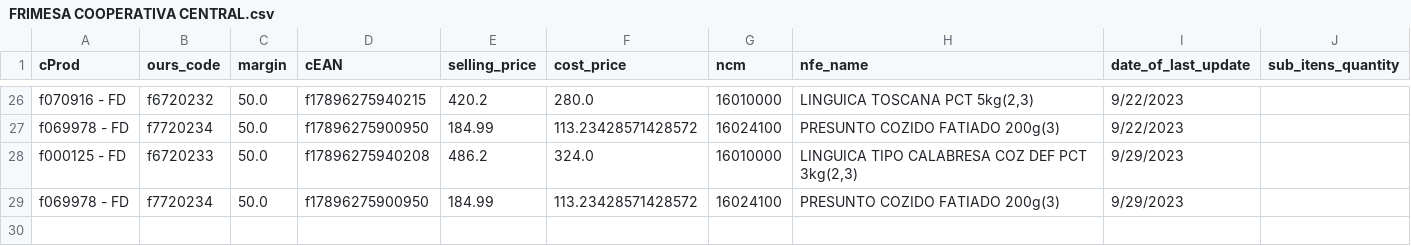
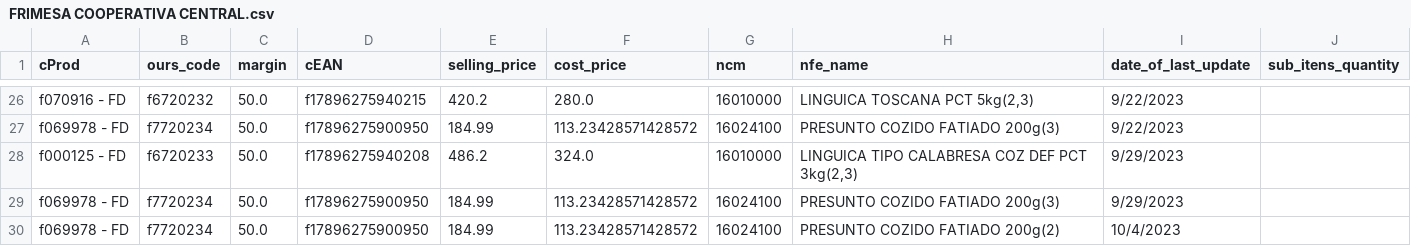
Before and after one commit to I3run01/bot-update-price-python, a CSV file: database/FRIMESA COOPERATIVA CENTRAL.csv, drawn as a sheet; only a part is shown, gaps mark what is left out.

Commit message:
new prods

```diff
--- a/database/FRIMESA COOPERATIVA CENTRAL.csv
+++ b/database/FRIMESA COOPERATIVA CENTRAL.csv
@@ -29 +29,2 @@ f000125 - FD,f6720233,50.0,f17896275940208,486.2,324.0,16010000,"LINGUICA TIPO C
 f069978 - FD,f7720234,50.0,f17896275900950,184.99,113.23428571428572,16024100,PRESUNTO COZIDO FATIADO 200g(3),9/29/2023,
+f069978 - FD,f7720234,50.0,f17896275900950,184.99,113.23428571428572,16024100,PRESUNTO COZIDO FATIADO 200g(2),10/4/2023,
```
Also changed, not shown: 2 other files.
